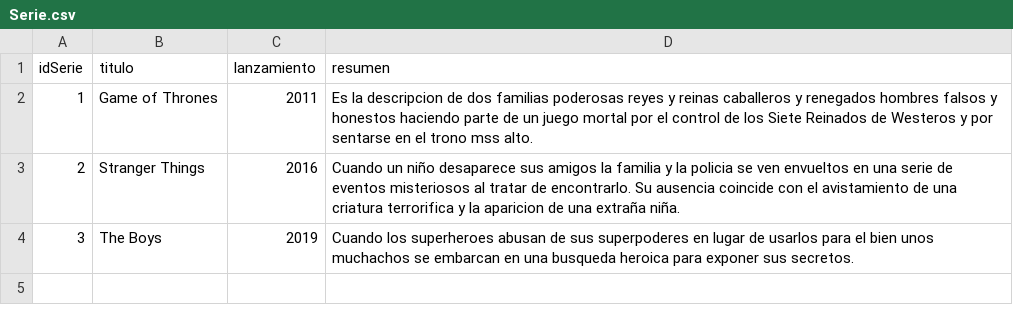
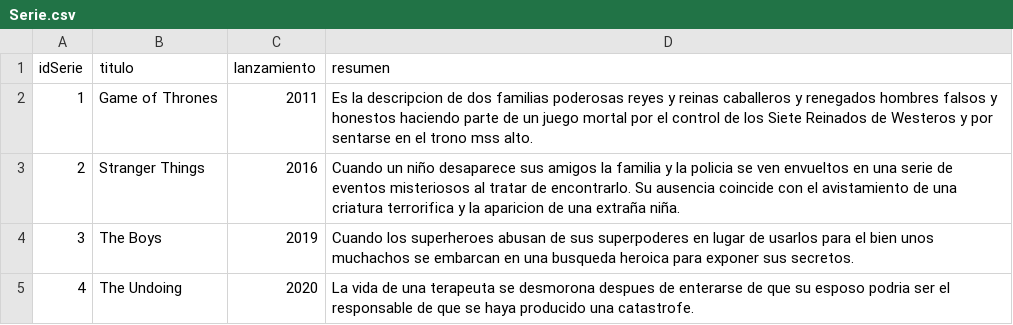
Before and after one commit to camilodelgado23/Archivos.csv, a CSV file: Serie.csv, drawn as a sheet; the diff names each change by its address in the sheet, - before the commit and + after, or states it on an @@ line.

Commit message:
Update Serie.csv

```diff
--- a/Serie.csv
+++ b/Serie.csv
+row 5: 4 | The Undoing | 2020 | La vida de una terapeuta se desmorona despues de enterarse de que su esposo podria ser el responsable de que se haya producido una catastrofe.
```
